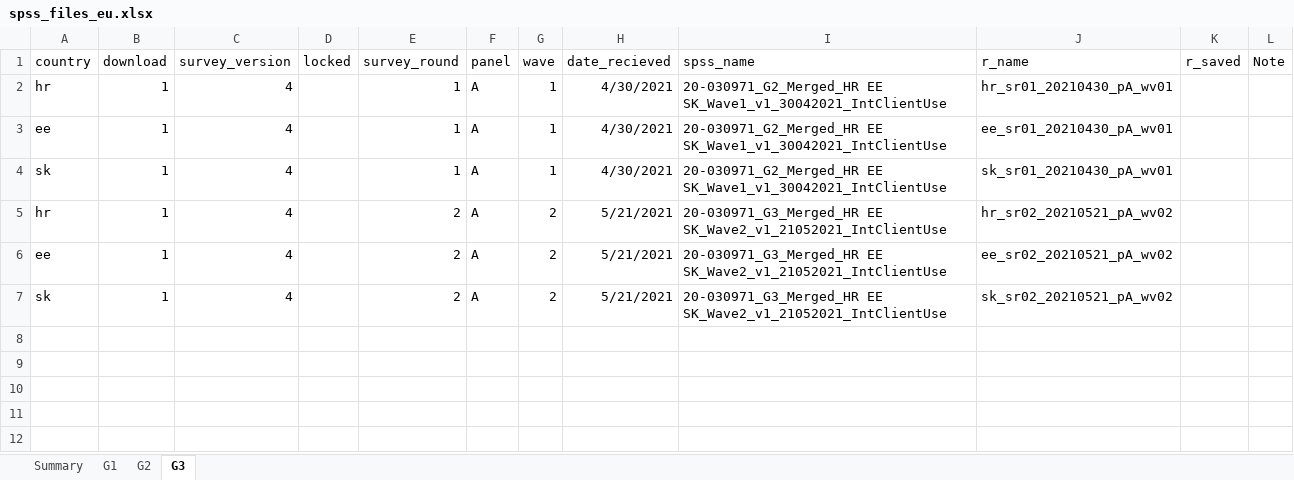
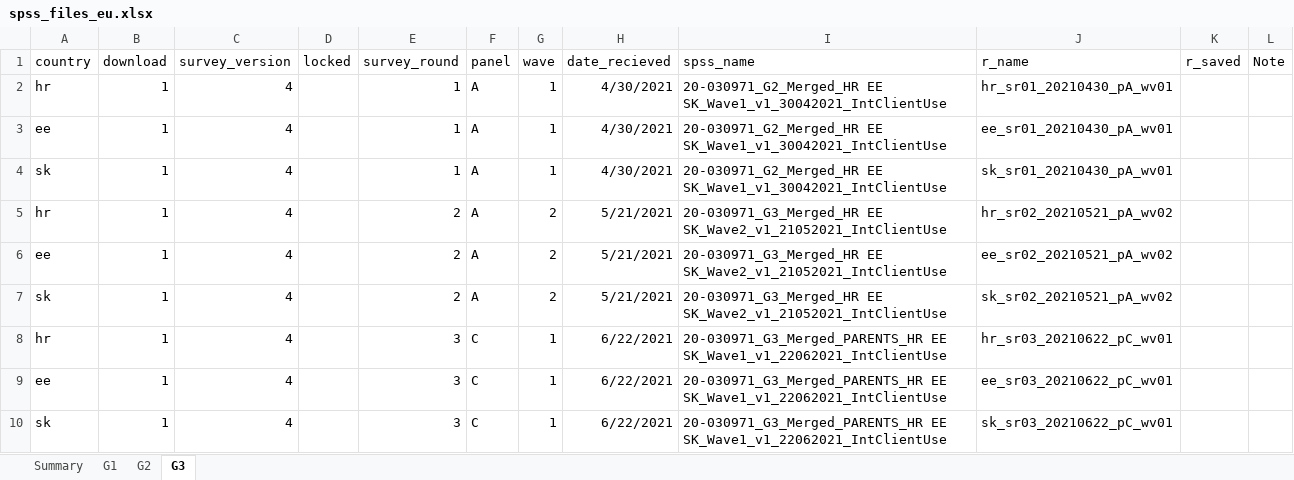
Before and after one commit to jarvisc1/comix_data_clean, an Excel workbook: data/spss_files_eu.xlsx, sheet G3, drawn as a sheet; values as stored, in another font and other column widths than the file's, no borders; the diff names each change by its address in the sheet, - before the commit and + after, or states it on an @@ line.

```diff
--- a/data/spss_files_eu.xlsx (sheet G3)
+++ b/data/spss_files_eu.xlsx (sheet G3)
+row 8: hr | 1 | 4 |  | 3 | C | 1 | 6/22/2021 | 20-030971_G3_Merged_PARENTS_HR EE SK_Wave1_v1_22062021_IntClientUse | hr_sr03_20210622_pC_wv01
+row 9: ee | 1 | 4 |  | 3 | C | 1 | 6/22/2021 | 20-030971_G3_Merged_PARENTS_HR EE SK_Wave1_v1_22062021_IntClientUse | ee_sr03_20210622_pC_wv01
+row 10: sk | 1 | 4 |  | 3 | C | 1 | 6/22/2021 | 20-030971_G3_Merged_PARENTS_HR EE SK_Wave1_v1_22062021_IntClientUse | sk_sr03_20210622_pC_wv01
```
Also changed, not shown: sheet G2, sheet G1, formulas that keep their value.
